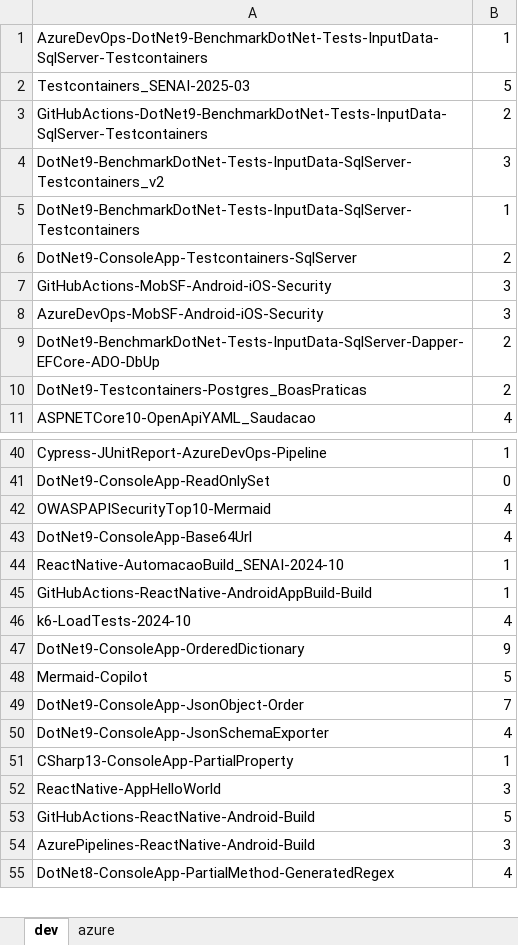
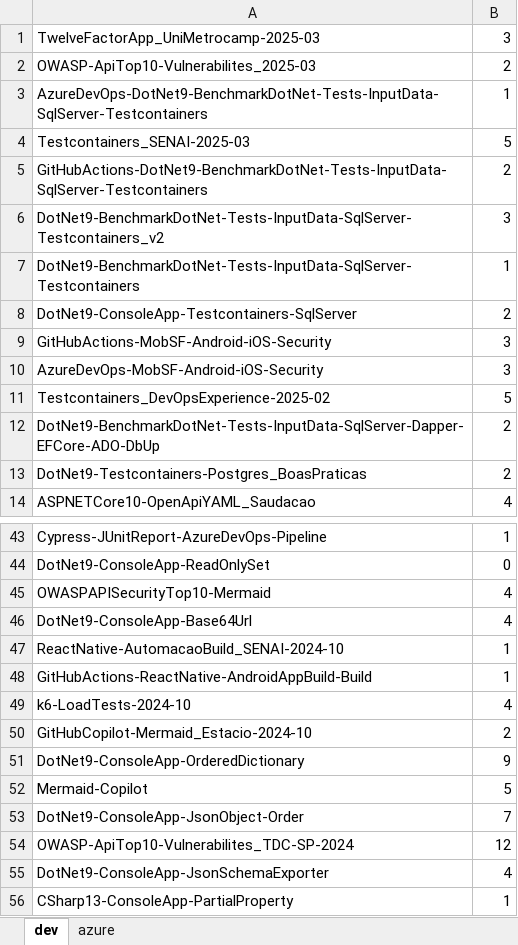
Before and after one commit to renatogroffe/MVP_2024-2025, an Excel workbook: totais-github.xlsx, sheet dev, drawn as a sheet; only a part is shown, gaps mark what is left out; the shorter side is filled out with more unchanged rows; values as stored, in another font and other column widths than the file's, no borders; the diff names each change by its address in the sheet, - before the commit and + after, or states it on an @@ line.

```diff
--- a/totais-github.xlsx (sheet dev)
+++ b/totais-github.xlsx (sheet dev)
+row 1: TwelveFactorApp_UniMetrocamp-2025-03 | 3
+row 2: OWASP-ApiTop10-Vulnerabilites_2025-03 | 2
+row 11: Testcontainers_DevOpsExperience-2025-02 | 5
+row 50: GitHubCopilot-Mermaid_Estacio-2024-10 | 2
+row 54: OWASP-ApiTop10-Vulnerabilites_TDC-SP-2024 | 12
```
Also changed, not shown: sheet azure, 1 other file.
